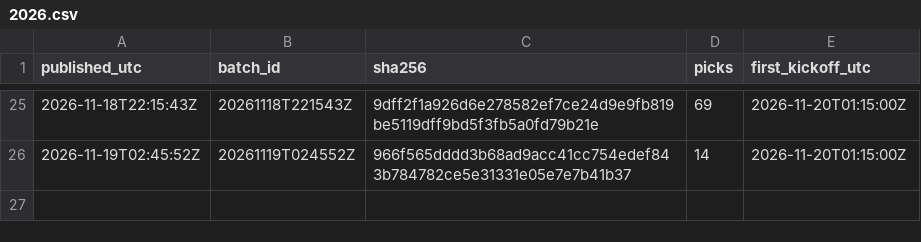
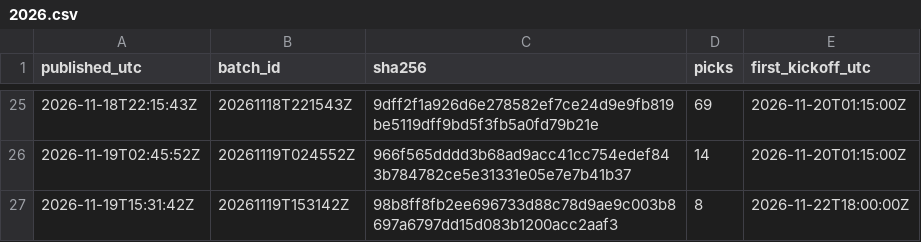
Before and after one commit to aerokes/football-machine-record, a CSV file: hashes/2026.csv, drawn as a sheet; only a part is shown, gaps mark what is left out; the diff names each change by its address in the sheet, - before the commit and + after, or states it on an @@ line.

Commit message:
batch 20261119T153142Z: 8 picks

```diff
--- a/hashes/2026.csv
+++ b/hashes/2026.csv
+row 27: 2026-11-19T15:31:42Z | 20261119T153142Z | 98b8ff8fb2ee696733d88c78d9ae9c003b8697a6797dd15d083b1200acc2aaf3 | 8 | 2026-11-22T18:00:00Z
```
